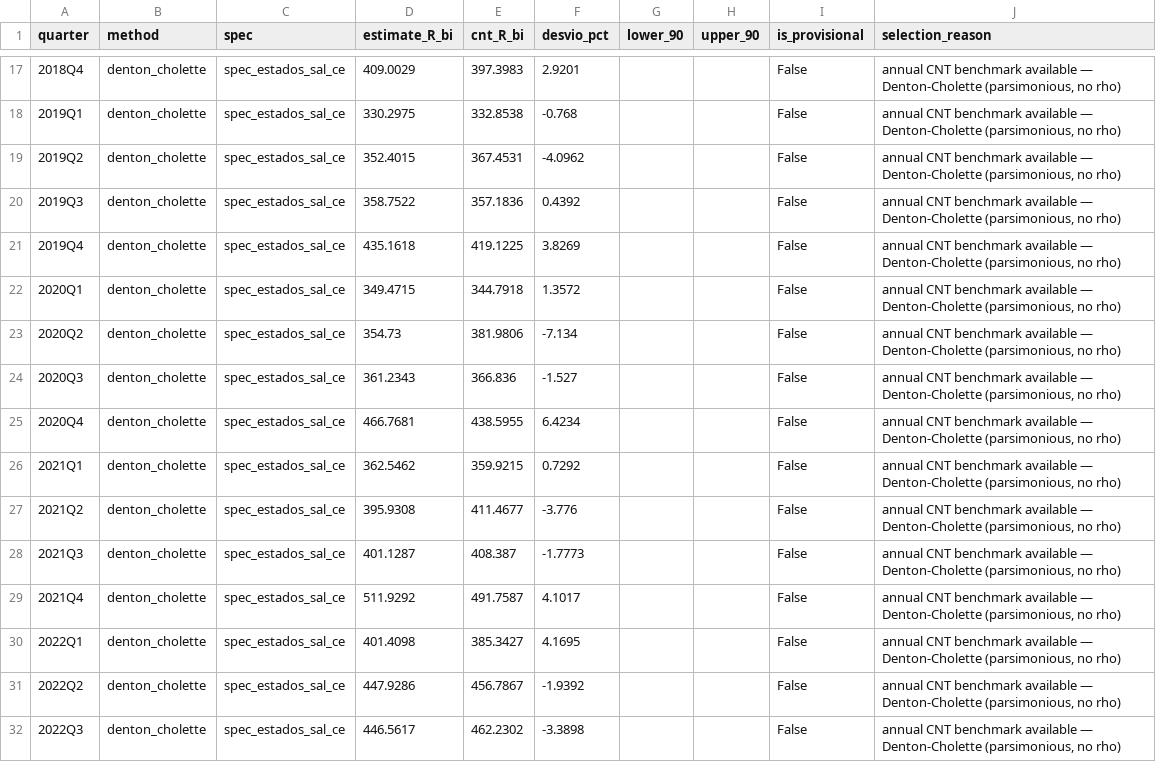
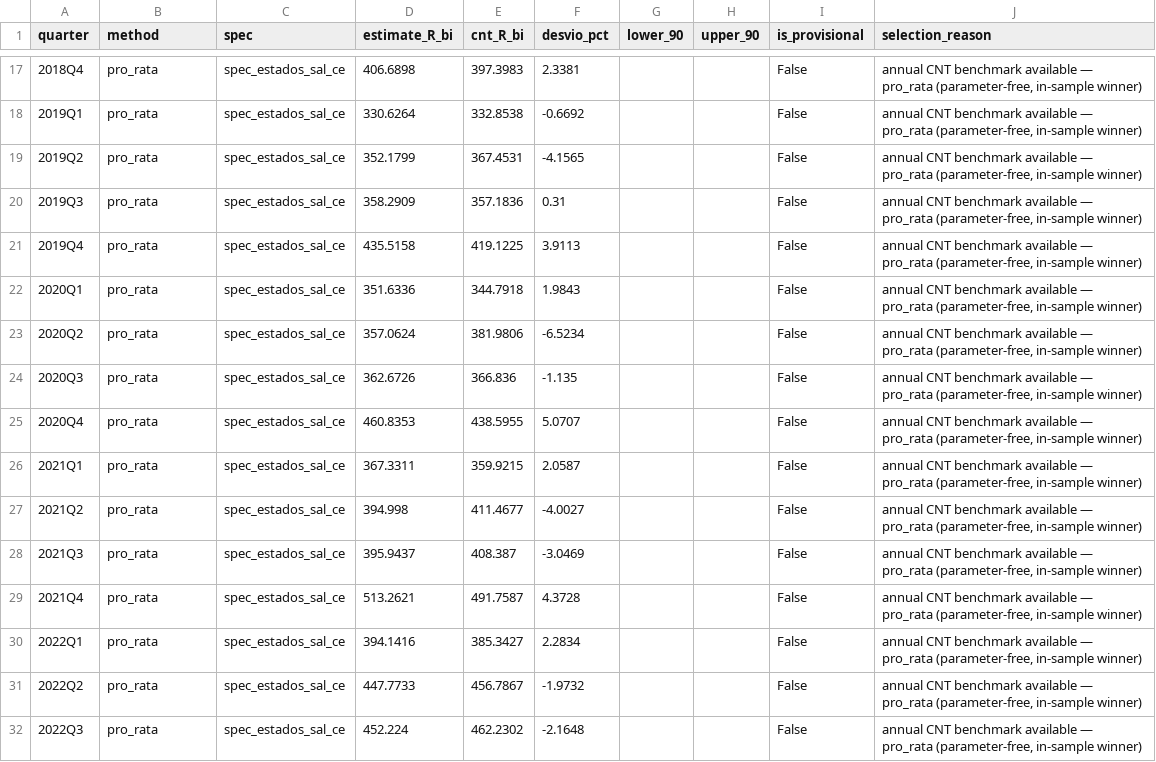
Before and after one commit to pedrobolt/Consumo-Governo, a CSV file: output/tables/model_selected.csv, drawn as a sheet; only a part is shown, gaps mark what is left out; the diff covers the shown part only.

```diff
--- a/output/tables/model_selected.csv
+++ b/output/tables/model_selected.csv
@@ -17,16 +17,16 @@ quarter,method,spec,estimate_R_bi,cnt_R_bi,desvio_pct,lower_90,upper_90,is_provi
-2018Q4,denton_cholette,spec_estados_sal_ce,409.0029,397.3983,2.9201,,,False,"annual CNT benchmark available — Denton-Cholette (parsimonious, no rho)"
-2019Q1,denton_cholette,spec_estados_sal_ce,330.2975,332.8538,-0.768,,,False,"annual CNT benchmark available — Denton-Cholette (parsimonious, no rho)"
-2019Q2,denton_cholette,spec_estados_sal_ce,352.4015,367.4531,-4.0962,,,False,"annual CNT benchmark available — Denton-Cholette (parsimonious, no rho)"
-2019Q3,denton_cholette,spec_estados_sal_ce,358.7522,357.1836,0.4392,,,False,"annual CNT benchmark available — Denton-Cholette (parsimonious, no rho)"
-2019Q4,denton_cholette,spec_estados_sal_ce,435.1618,419.1225,3.8269,,,False,"annual CNT benchmark available — Denton-Cholette (parsimonious, no rho)"
-2020Q1,denton_cholette,spec_estados_sal_ce,349.4715,344.7918,1.3572,,,False,"annual CNT benchmark available — Denton-Cholette (parsimonious, no rho)"
-2020Q2,denton_cholette,spec_estados_sal_ce,354.73,381.9806,-7.134,,,False,"annual CNT benchmark available — Denton-Cholette (parsimonious, no rho)"
-2020Q3,denton_cholette,spec_estados_sal_ce,361.2343,366.836,-1.527,,,False,"annual CNT benchmark available — Denton-Cholette (parsimonious, no rho)"
-2020Q4,denton_cholette,spec_estados_sal_ce,466.7681,438.5955,6.4234,,,False,"annual CNT benchmark available — Denton-Cholette (parsimonious, no rho)"
-2021Q1,denton_cholette,spec_estados_sal_ce,362.5462,359.9215,0.7292,,,False,"annual CNT benchmark available — Denton-Cholette (parsimonious, no rho)"
-2021Q2,denton_cholette,spec_estados_sal_ce,395.9308,411.4677,-3.776,,,False,"annual CNT benchmark available — Denton-Cholette (parsimonious, no rho)"
-2021Q3,denton_cholette,spec_estados_sal_ce,401.1287,408.387,-1.7773,,,False,"annual CNT benchmark available — Denton-Cholette (parsimonious, no rho)"
-2021Q4,denton_cholette,spec_estados_sal_ce,511.9292,491.7587,4.1017,,,False,"annual CNT benchmark available — Denton-Cholette (parsimonious, no rho)"
-2022Q1,denton_cholette,spec_estados_sal_ce,401.4098,385.3427,4.1695,,,False,"annual CNT benchmark available — Denton-Cholette (parsimonious, no rho)"
-2022Q2,denton_cholette,spec_estados_sal_ce,447.9286,456.7867,-1.9392,,,False,"annual CNT benchmark available — Denton-Cholette (parsimonious, no rho)"
-2022Q3,denton_cholette,spec_estados_sal_ce,446.5617,462.2302,-3.3898,,,False,"annual CNT benchmark available — Denton-Cholette (parsimonious, no rho)"
+2018Q4,pro_rata,spec_estados_sal_ce,406.6898,397.3983,2.3381,,,False,"annual CNT benchmark available — pro_rata (parameter-free, in-sample winner)"
+2019Q1,pro_rata,spec_estados_sal_ce,330.6264,332.8538,-0.6692,,,False,"annual CNT benchmark available — pro_rata (parameter-free, in-sample winner)"
+2019Q2,pro_rata,spec_estados_sal_ce,352.1799,367.4531,-4.1565,,,False,"annual CNT benchmark available — pro_rata (parameter-free, in-sample winner)"
+2019Q3,pro_rata,spec_estados_sal_ce,358.2909,357.1836,0.31,,,False,"annual CNT benchmark available — pro_rata (parameter-free, in-sample winner)"
+2019Q4,pro_rata,spec_estados_sal_ce,435.5158,419.1225,3.9113,,,False,"annual CNT benchmark available — pro_rata (parameter-free, in-sample winner)"
+2020Q1,pro_rata,spec_estados_sal_ce,351.6336,344.7918,1.9843,,,False,"annual CNT benchmark available — pro_rata (parameter-free, in-sample winner)"
+2020Q2,pro_rata,spec_estados_sal_ce,357.0624,381.9806,-6.5234,,,False,"annual CNT benchmark available — pro_rata (parameter-free, in-sample winner)"
+2020Q3,pro_rata,spec_estados_sal_ce,362.6726,366.836,-1.135,,,False,"annual CNT benchmark available — pro_rata (parameter-free, in-sample winner)"
+2020Q4,pro_rata,spec_estados_sal_ce,460.8353,438.5955,5.0707,,,False,"annual CNT benchmark available — pro_rata (parameter-free, in-sample winner)"
+2021Q1,pro_rata,spec_estados_sal_ce,367.3311,359.9215,2.0587,,,False,"annual CNT benchmark available — pro_rata (parameter-free, in-sample winner)"
+2021Q2,pro_rata,spec_estados_sal_ce,394.998,411.4677,-4.0027,,,False,"annual CNT benchmark available — pro_rata (parameter-free, in-sample winner)"
+2021Q3,pro_rata,spec_estados_sal_ce,395.9437,408.387,-3.0469,,,False,"annual CNT benchmark available — pro_rata (parameter-free, in-sample winner)"
+2021Q4,pro_rata,spec_estados_sal_ce,513.2621,491.7587,4.3728,,,False,"annual CNT benchmark available — pro_rata (parameter-free, in-sample winner)"
+2022Q1,pro_rata,spec_estados_sal_ce,394.1416,385.3427,2.2834,,,False,"annual CNT benchmark available — pro_rata (parameter-free, in-sample winner)"
+2022Q2,pro_rata,spec_estados_sal_ce,447.7733,456.7867,-1.9732,,,False,"annual CNT benchmark available — pro_rata (parameter-free, in-sample winner)"
+2022Q3,pro_rata,spec_estados_sal_ce,452.224,462.2302,-2.1648,,,False,"annual CNT benchmark available — pro_rata (parameter-free, in-sample winner)"
```
Also changed, not shown: 112 edited cells elsewhere in this file, 2 other files.
